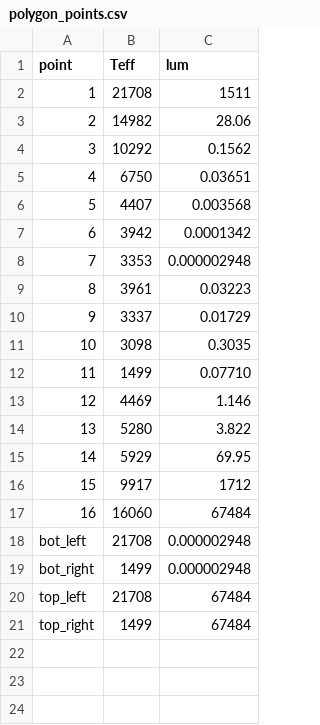
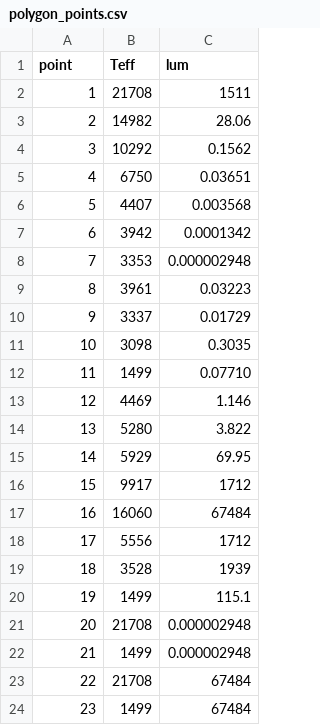
Before and after one commit to MichaelStroet/Programmeerproject2019, a CSV file: data/polygon_points.csv, drawn as a sheet; addresses are those after the commit; the diff names each change by its address in the sheet, - before the commit and + after, or states it on an @@ line.

Commit message:
Begin van polygonen code

```diff
--- a/data/polygon_points.csv
+++ b/data/polygon_points.csv
+row 18: 17 | 5556 | 1712
+row 19: 18 | 3528 | 1939
+row 20: 19 | 1499 | 115.1
@@ column A (point) renumbered from row 21 down @@
```
Also changed, not shown: 4 other files.
